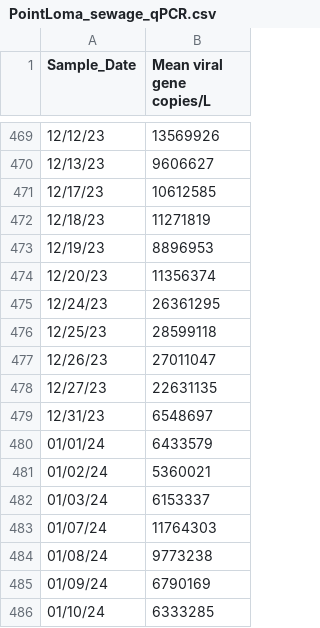
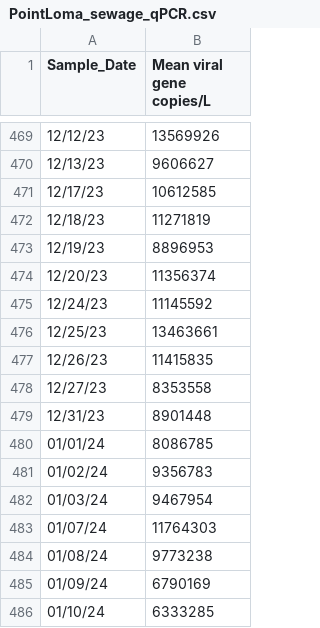
Before and after one commit to andersen-lab/SARS-CoV-2_WasteWater_San-Diego, a CSV file: PointLoma_sewage_qPCR.csv, drawn as a sheet; only a part is shown, gaps mark what is left out.

```diff
--- a/PointLoma_sewage_qPCR.csv
+++ b/PointLoma_sewage_qPCR.csv
@@ -474,10 +474,10 @@ Sample_Date,Mean viral gene copies/L
 12/20/23,11356374
-12/24/23,26361295
-12/25/23,28599118
-12/26/23,27011047
-12/27/23,22631135
-12/31/23,6548697
-01/01/24,6433579
-01/02/24,5360021
-01/03/24,6153337
+12/24/23,11145592
+12/25/23,13463661
+12/26/23,11415835
+12/27/23,8353558
+12/31/23,8901448
+01/01/24,8086785
+01/02/24,9356783
+01/03/24,9467954
 01/07/24,11764303
```
Also changed, not shown: Encina_sewage_qPCR.csv, SouthBay_sewage_qPCR.csv.
